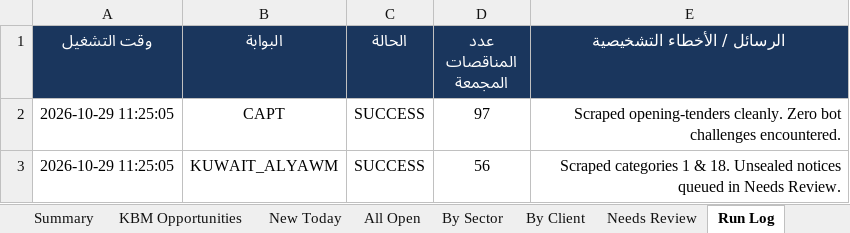
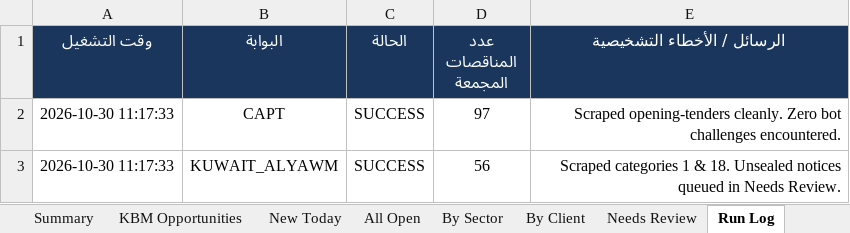
Before and after one commit to 6439144/KBM_TenderScout, an Excel workbook: output/reports/KBM_Tenders_Latest.xlsx, sheet Run Log, drawn as a sheet; values as stored, in another font and other column widths than the file's, no borders; the diff names each change by its address in the sheet, - before the commit and + after, or states it on an @@ line.

```diff
--- a/output/reports/KBM_Tenders_Latest.xlsx (sheet Run Log)
+++ b/output/reports/KBM_Tenders_Latest.xlsx (sheet Run Log)
-A2:A3 (وقت التشغيل): 2026-10-29 11:25:05
+A2:A3 (وقت التشغيل): 2026-10-30 11:17:33
```
Also changed, not shown: sheet Summary, 1 other file.
